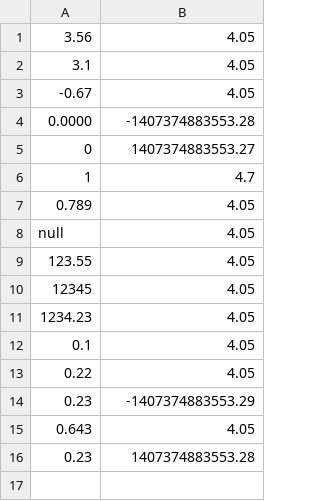
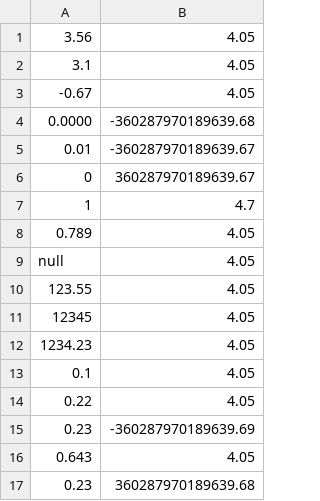
Before and after one commit to RoCEPool/RapidsSE, a CSV file: DATA/Load/decTest.csv, drawn as a sheet.

Commit message:
Changed the decimal 48 bits to 56 bits. This changes the range of the decimal value from :  (1407374883553.27 , -1407374883553.27) to (360287970189639.67 , -360287970189639.67) Added some tests to test the range. Enabled the Load/decimal.test ... not sure why they were disabled.
Changed the range in SqlPlanner.

Ran into a problem with some compiler/impressions/implicitCoercion tests.
These tests are error cases involving VARCHAR to DECIMAL.

Need Craigs help to figure this out. Commented for now.

```diff
--- a/DATA/Load/decTest.csv
+++ b/DATA/Load/decTest.csv
@@ -3,4 +3,5 @@
 -0.67, 4.05
-0.0000, -1407374883553.28
-0, 1407374883553.27
+0.0000, -360287970189639.68
+0.01, -360287970189639.67
+0, 360287970189639.67
 1, 4.7
@@ -13,4 +14,4 @@ null, 4.05
 0.22, 4.05
-0.23, -1407374883553.29
+0.23, -360287970189639.69
 0.643, 4.05
-0.23, 1407374883553.28
+0.23, 360287970189639.68
```
Also changed, not shown: 13 other files.
